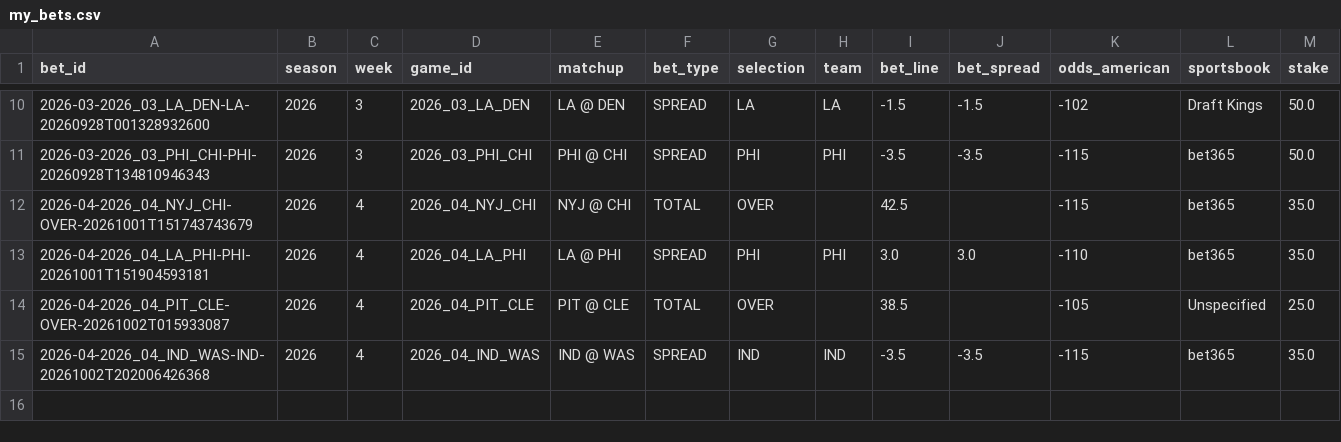
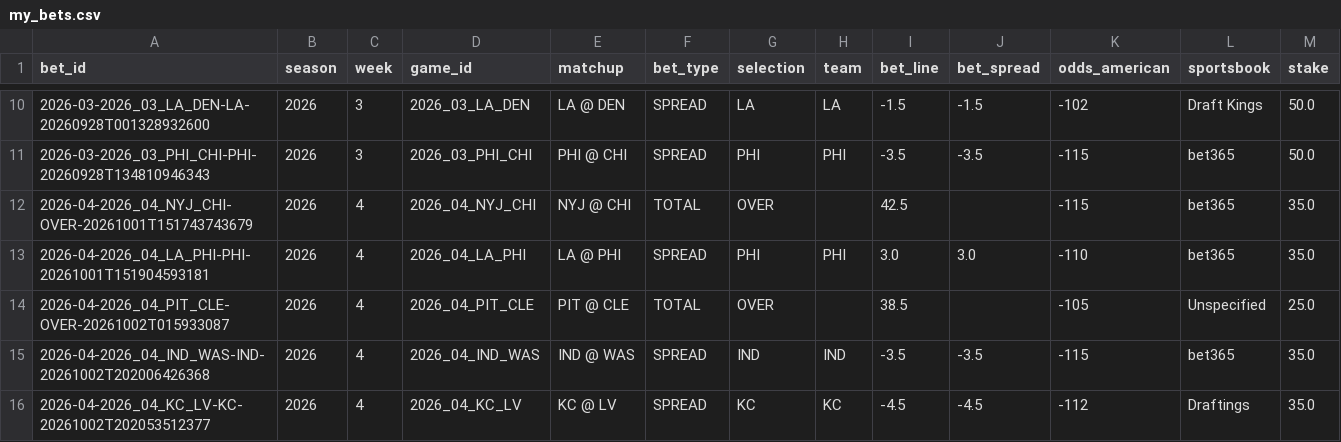
Before and after one commit to zgriesser-hue/-core-v2-nfl, a CSV file: data/tracking/my_bets.csv, drawn as a sheet; only a part is shown, gaps mark what is left out; rows hold the shown columns only; the diff names each change by its address in the sheet, - before the commit and + after, or states it on an @@ line.

Commit message:
data: update bet ledger from Streamlit

```diff
--- a/data/tracking/my_bets.csv
+++ b/data/tracking/my_bets.csv
+row 16: 2026-04-2026_04_KC_LV-KC-20261002T202053512377 | 2026 | 4 | 2026_04_KC_LV | KC @ LV | SPREAD | KC | KC | -4.5 | -4.5 | -112 | Draftings | 35.0
```
